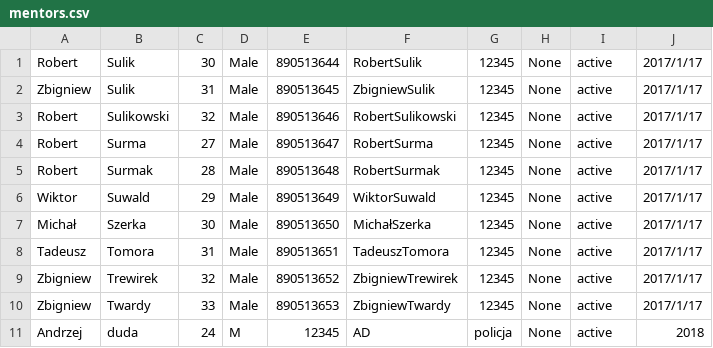
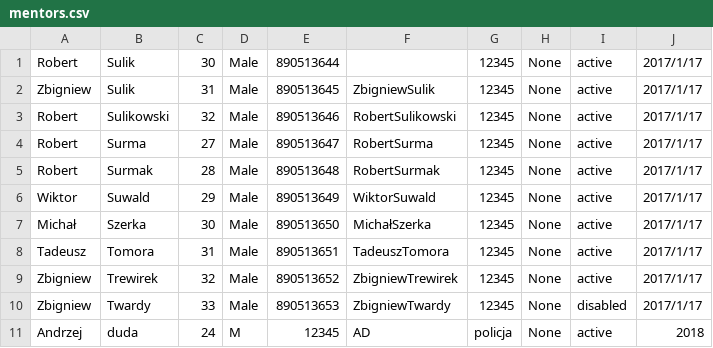
Before and after one commit to ztokarski/python-ccms-grupa-1, a CSV file: mentors.csv, drawn as a sheet.

```diff
--- a/mentors.csv
+++ b/mentors.csv
@@ -1,2 +1,2 @@
-Robert,Sulik,30,Male,890513644,RobertSulik,12345,None,active,2017/1/17
+Robert,Sulik,30,Male,890513644,,12345,None,active,2017/1/17
 Zbigniew,Sulik,31,Male,890513645,ZbigniewSulik,12345,None,active,2017/1/17
@@ -9,3 +9,3 @@ Tadeusz,Tomora,31,Male,890513651,TadeuszTomora,12345,None,active,2017/1/17
 Zbigniew,Trewirek,32,Male,890513652,ZbigniewTrewirek,12345,None,active,2017/1/17
-Zbigniew,Twardy,33,Male,890513653,ZbigniewTwardy,12345,None,active,2017/1/17
+Zbigniew,Twardy,33,Male,890513653,ZbigniewTwardy,12345,None,disabled,2017/1/17
 Andrzej,duda,24,M,12345,AD,policja,None,active,2018
```
Also changed, not shown: menagers.csv, 1 other file.
